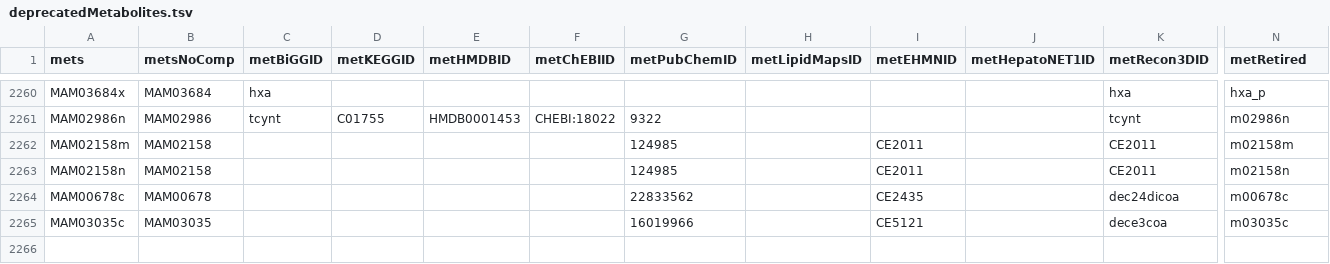
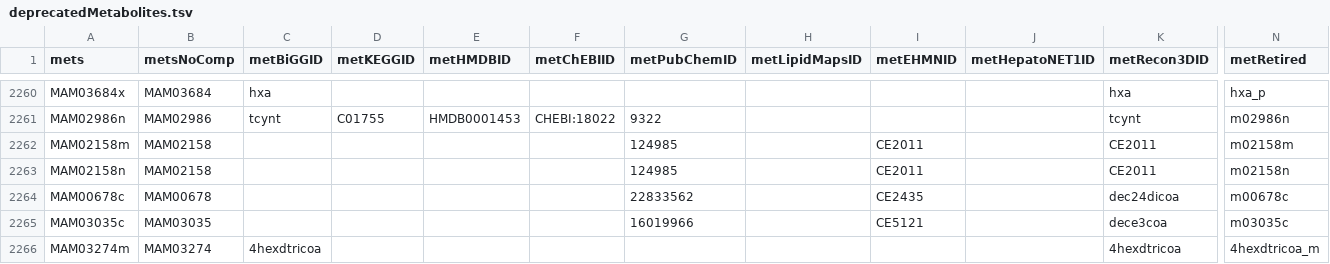
Before and after one commit to SysBioChalmers/Human-GEM, a TSV file: data/deprecatedIdentifiers/deprecatedMetabolites.tsv, drawn as a sheet; only a part is shown, gaps mark what is left out; rows hold the shown columns only; the diff names each change by its address in the sheet, - before the commit and + after, or states it on an @@ line.

```diff
--- a/data/deprecatedIdentifiers/deprecatedMetabolites.tsv
+++ b/data/deprecatedIdentifiers/deprecatedMetabolites.tsv
+row 2266: MAM03274m | MAM03274 | 4hexdtricoa |  |  |  |  |  |  |  | 4hexdtricoa | 4hexdtricoa_m
```
Also changed, not shown: model/metabolites.tsv, 1 other file.
